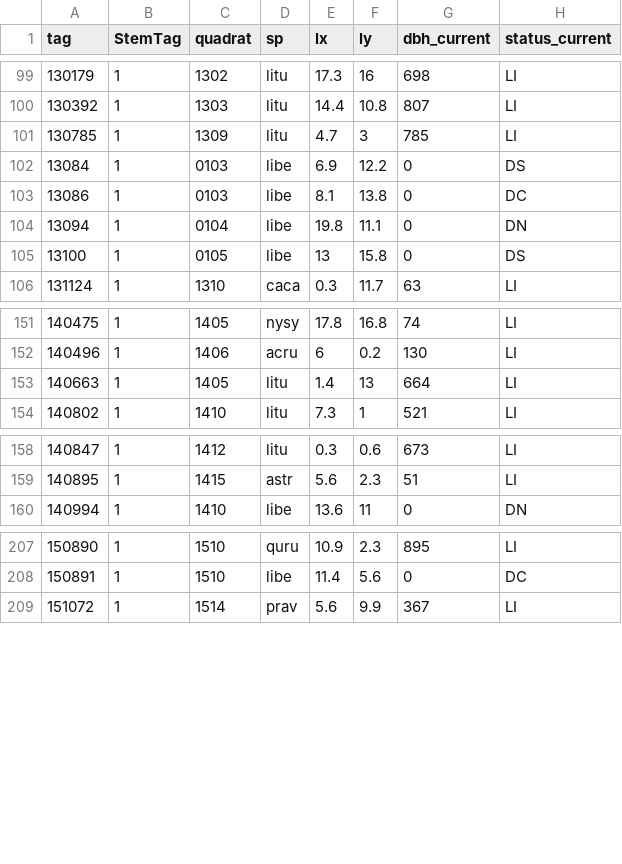
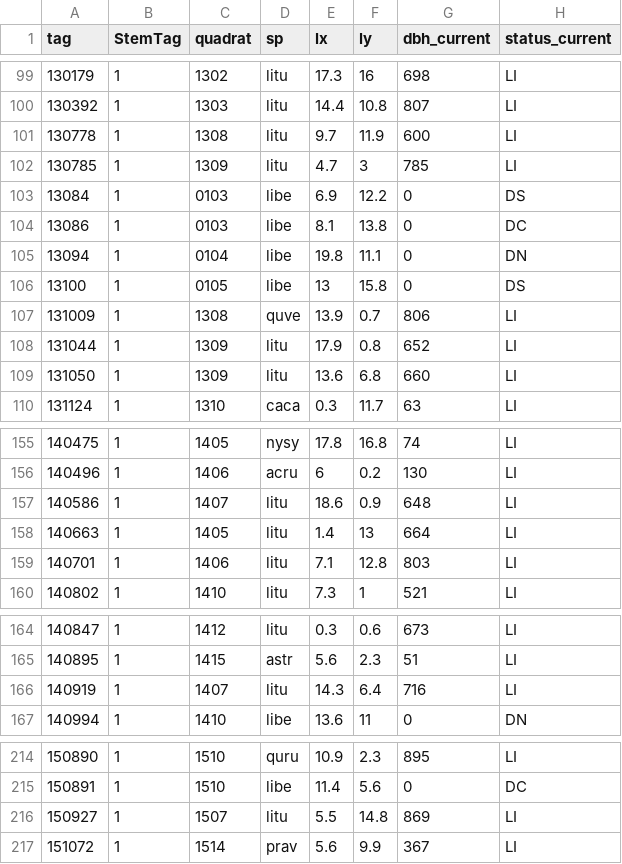
Before and after one commit to SCBI-ForestGEO/2023census, a CSV file: tags/list_tags_needing_new_tags_2023.csv, drawn as a sheet; only a part is shown, gaps mark what is left out; the diff names each change by its address in the sheet, - before the commit and + after, or states it on an @@ line.

```diff
--- a/tags/list_tags_needing_new_tags_2023.csv
+++ b/tags/list_tags_needing_new_tags_2023.csv
+row 101: 130778 | 1 | 1308 | litu | 9.7 | 11.9 | 600 | LI
+row 107: 131009 | 1 | 1308 | quve | 13.9 | 0.7 | 806 | LI
+row 108: 131044 | 1 | 1309 | litu | 17.9 | 0.8 | 652 | LI
+row 109: 131050 | 1 | 1309 | litu | 13.6 | 6.8 | 660 | LI
+row 157: 140586 | 1 | 1407 | litu | 18.6 | 0.9 | 648 | LI
+row 159: 140701 | 1 | 1406 | litu | 7.1 | 12.8 | 803 | LI
+row 166: 140919 | 1 | 1407 | litu | 14.3 | 6.4 | 716 | LI
+row 216: 150927 | 1 | 1507 | litu | 5.5 | 14.8 | 869 | LI
```
Also changed, not shown: QAQC_reports/DailyRate.csv, QAQC_reports/allWarnings.csv, 7 other files.
